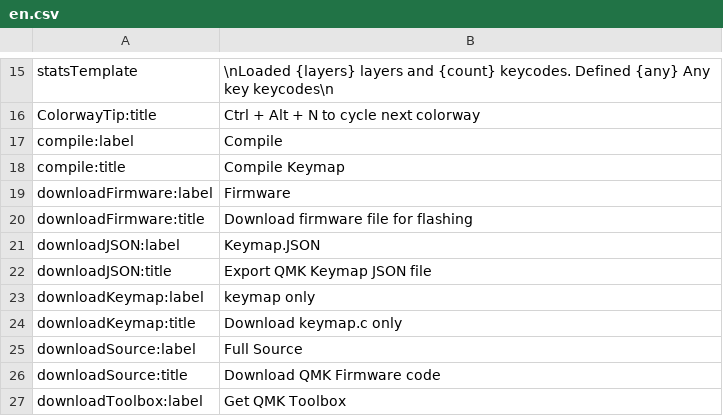
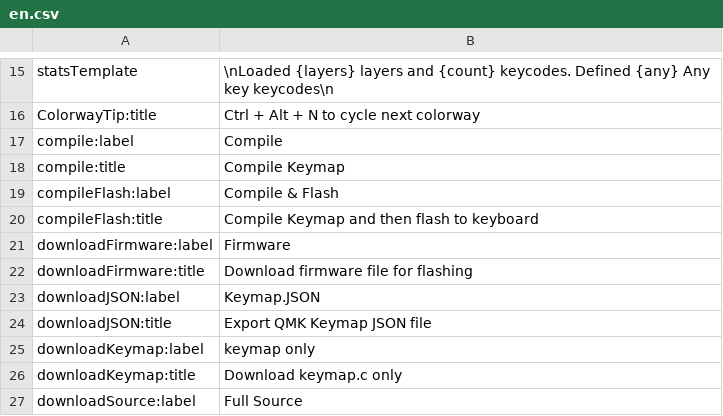
Before and after one commit to qmk/qmk_configurator, a CSV file: src/i18n/en.csv, drawn as a sheet; only a part is shown, gaps mark what is left out; the shorter side is filled out with more unchanged rows; the diff names each change by its address in the sheet, - before the commit and + after, or states it on an @@ line.

Commit message:
Remove auto-flash button and adjust compile

```diff
--- a/src/i18n/en.csv
+++ b/src/i18n/en.csv
+row 19: compileFlash:label | Compile & Flash
+row 20: compileFlash:title | Compile Keymap and then flash to keyboard
```
Also changed, not shown: 3 other files.
